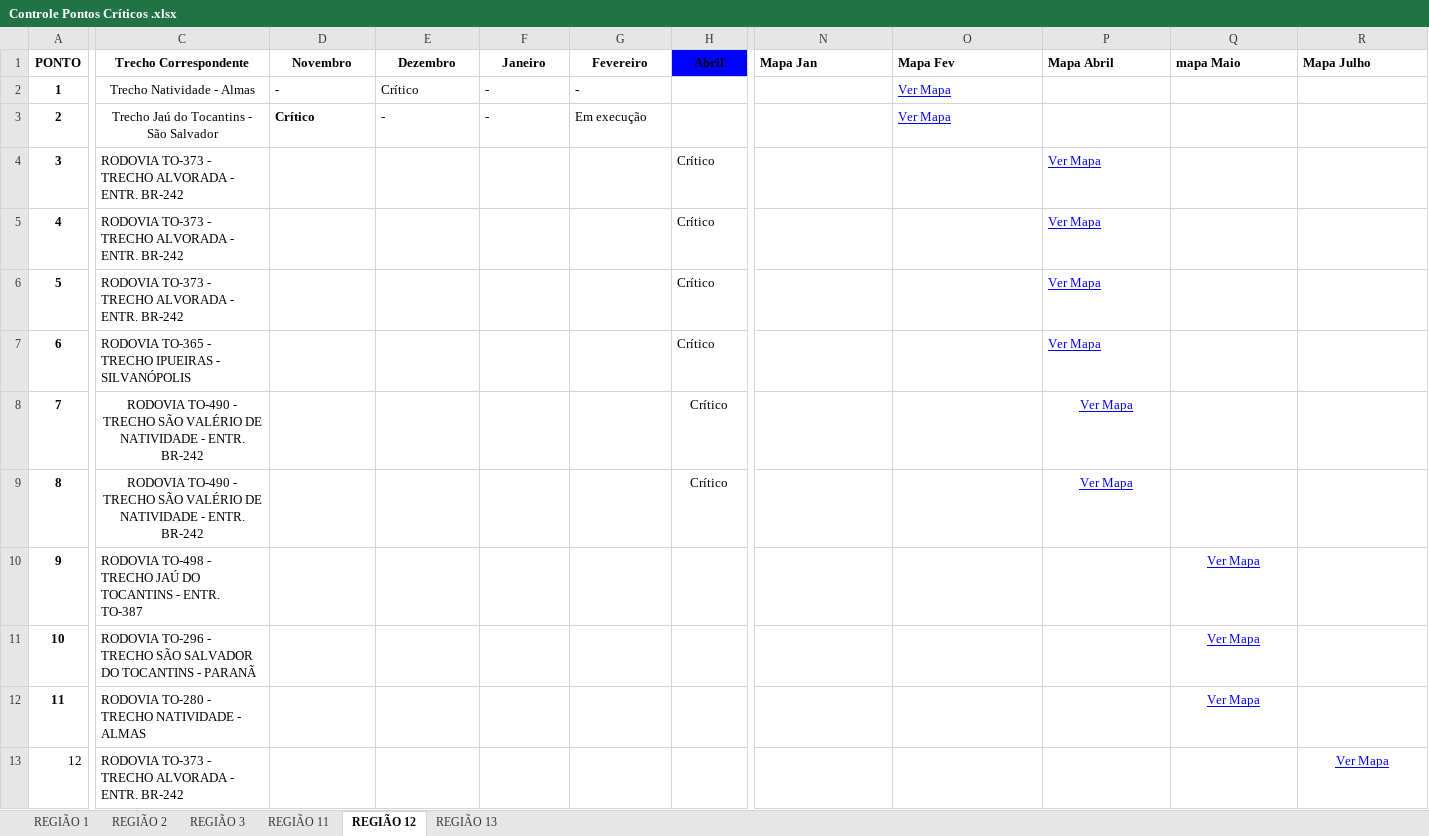
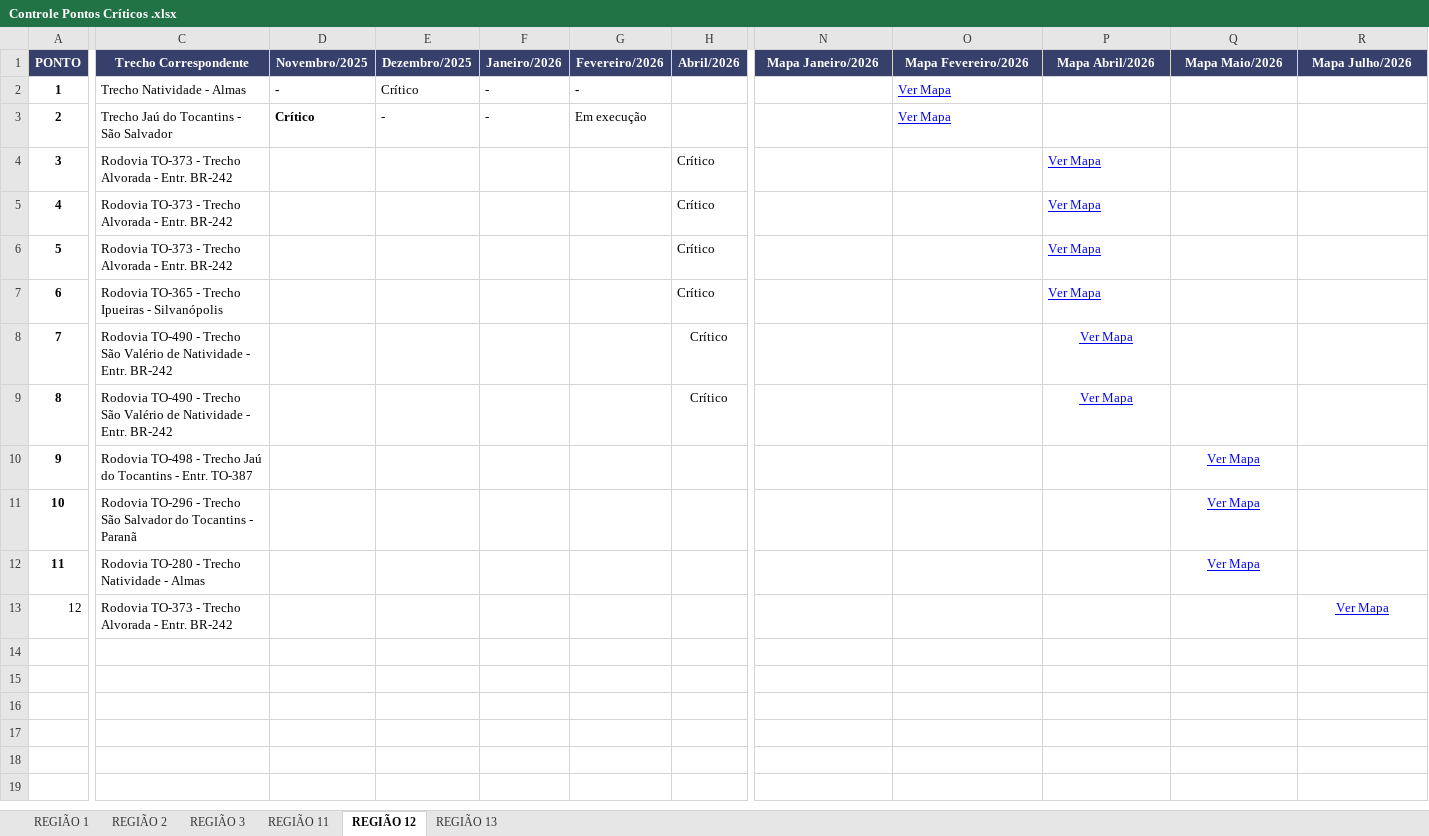
Before and after one commit to fernanda1997-pj/RTS-MSI_RODOVIAS, an Excel workbook: pontos criticos/Controle Pontos Críticos .xlsx, sheet REGIÃO 12, drawn as a sheet; only a part is shown, gaps mark what is left out; values as stored, in another font and other column widths than the file's, no borders; conditional formats and table styles not drawn; the diff covers the shown part only; the diff names each change by its address in the sheet, - before the commit and + after, or states it on an @@ line.

```diff
--- a/pontos criticos/Controle Pontos Críticos .xlsx (sheet REGIÃO 12)
+++ b/pontos criticos/Controle Pontos Críticos .xlsx (sheet REGIÃO 12)
-A1:G1 fill: none
+A1:G1 fill: #373F6B
-A1:R1 text colour: black
+A1:R1 text colour: #FFFFFF
-D1: Novembro
+D1: Novembro/2025
-E1: Dezembro
+E1: Dezembro/2025
-F1: Janeiro
+F1: Janeiro/2026
-G1: Fevereiro
+G1: Fevereiro/2026
-H1: Abril
+H1: Abril/2026
-H1 fill: #0000FF
+H1 fill: #373F6B
-N1:R1 fill: none
+N1:R1 fill: #373F6B
-N1: Mapa Jan
+N1: Mapa Janeiro/2026
-N1:R1 alignment: left
+N1:R1 alignment: center
-O1: Mapa Fev
+O1: Mapa Fevereiro/2026
-P1: Mapa Abril
+P1: Mapa Abril/2026
-Q1: mapa Maio
+Q1: Mapa Maio/2026
-R1: Mapa Julho
+R1: Mapa Julho/2026
-C2:C3 alignment: center
+C2:C3 alignment: left
-C4:C6 (Trecho Correspondente): RODOVIA TO-373 - TRECHO ALVORADA - ENTR. BR-242
+C4:C6 (Trecho Correspondente): Rodovia TO-373 - Trecho Alvorada - Entr. BR-242
-C7 (Trecho Correspondente): RODOVIA TO-365 - TRECHO IPUEIRAS - SILVANÓPOLIS
+C7 (Trecho Correspondente): Rodovia TO-365 - Trecho Ipueiras - Silvanópolis
-C8:C9 (Trecho Correspondente): RODOVIA TO-490 - TRECHO SÃO VALÉRIO DE NATIVIDADE - ENTR. BR-242
+C8:C9 (Trecho Correspondente): Rodovia TO-490 - Trecho São Valério de Natividade - Entr. BR-242
-C8:C9 alignment: center
+C8:C9 alignment: left
-C10 (Trecho Correspondente): RODOVIA TO-498 - TRECHO JAÚ DO TOCANTINS - ENTR. TO-387
+C10 (Trecho Correspondente): Rodovia TO-498 - Trecho Jaú do Tocantins - Entr. TO-387
-C11 (Trecho Correspondente): RODOVIA TO-296 - TRECHO SÃO SALVADOR DO TOCANTINS - PARANÃ
+C11 (Trecho Correspondente): Rodovia TO-296 - Trecho São Salvador do Tocantins - Paranã
-C12 (Trecho Correspondente): RODOVIA TO-280 - TRECHO NATIVIDADE - ALMAS
+C12 (Trecho Correspondente): Rodovia TO-280 - Trecho Natividade - Almas
-C13 (Trecho Correspondente): RODOVIA TO-373 - TRECHO ALVORADA - ENTR. BR-242
+C13 (Trecho Correspondente): Rodovia TO-373 - Trecho Alvorada - Entr. BR-242
```
Also changed, not shown: 4 edited cells and cell formats elsewhere in this sheet, sheet REGIÃO 1, sheet REGIÃO 13, sheet REGIÃO 11, sheet REGIÃO 2, sheet REGIÃO 3, 9 other files.
